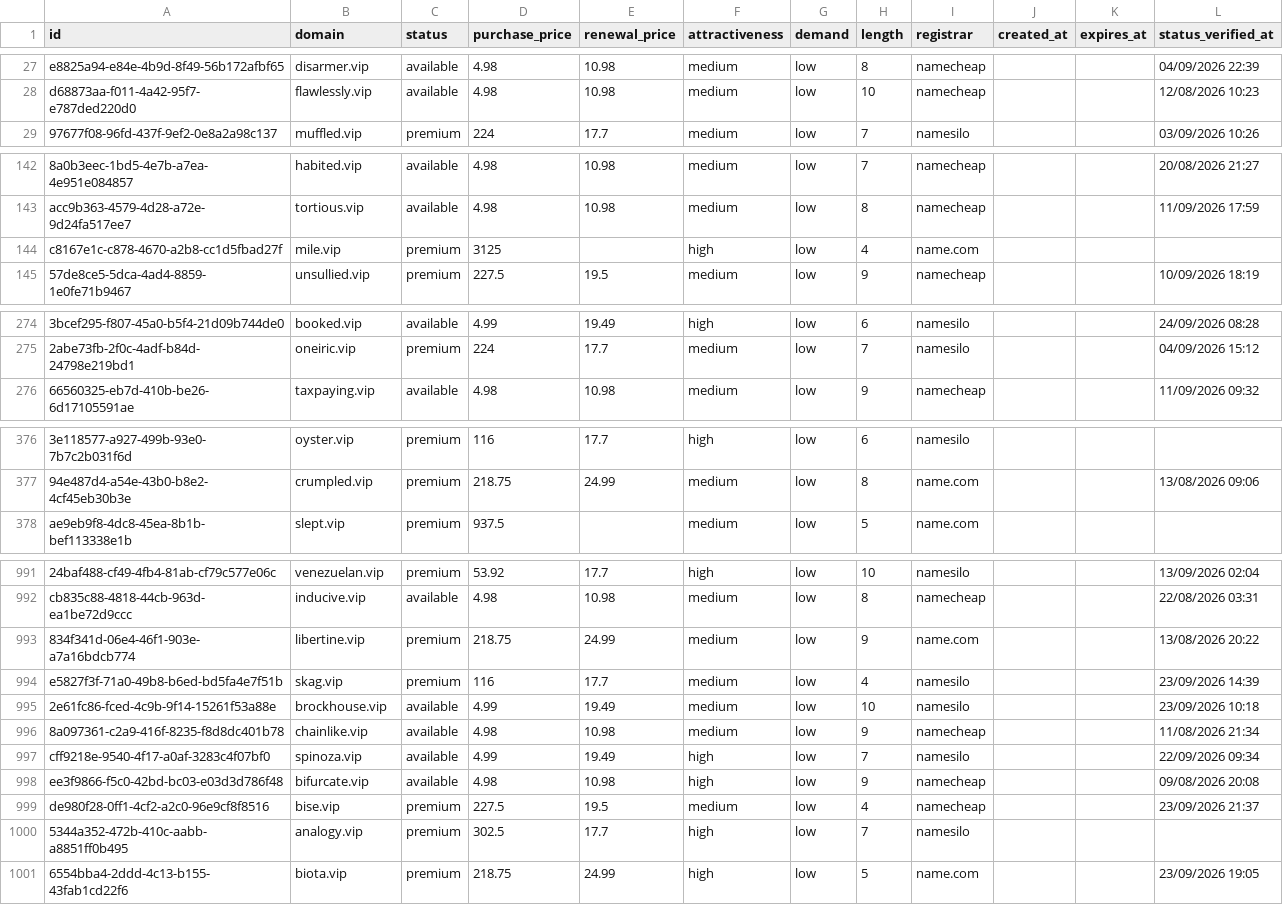
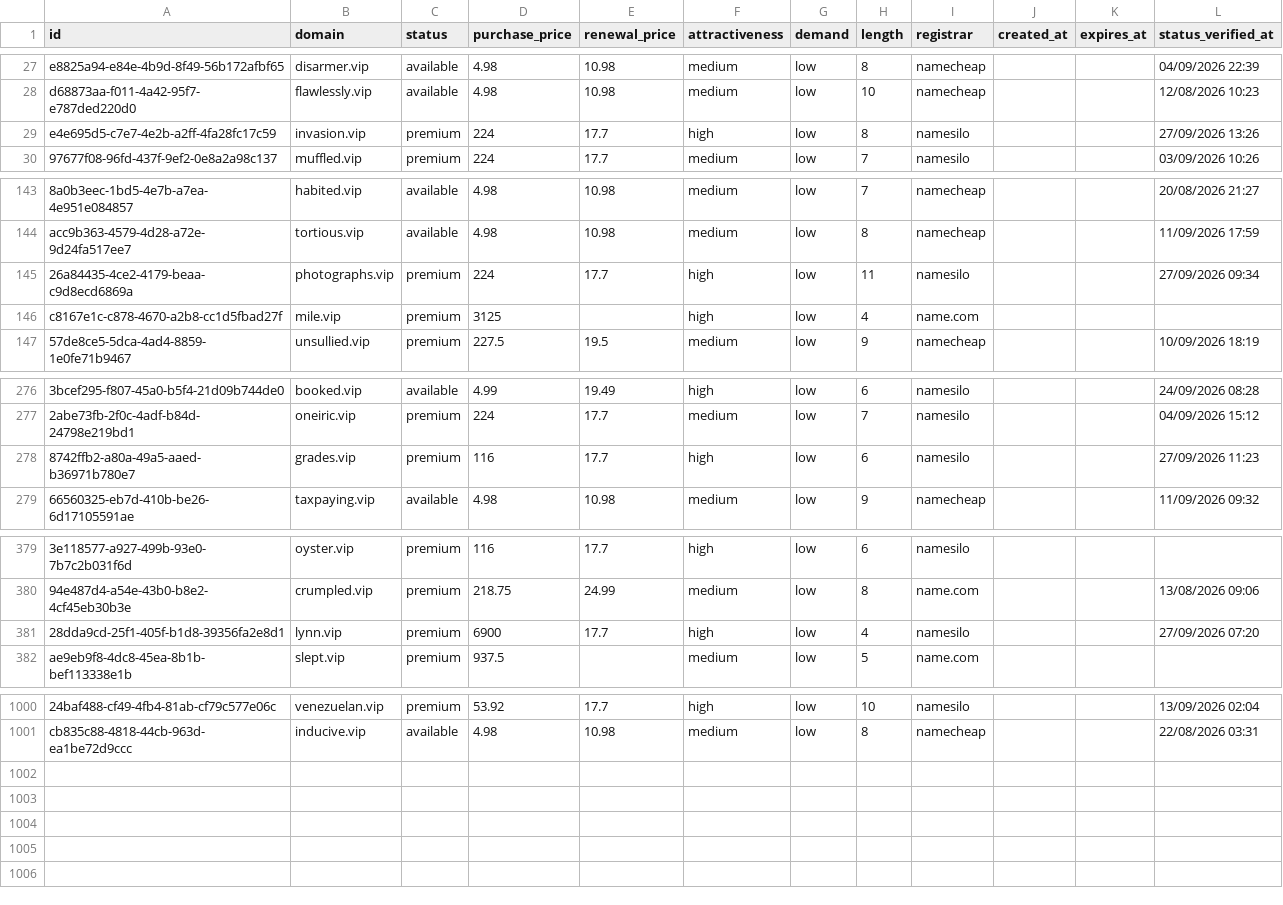
Before and after one commit to UniqueDomains/vip-oneword-domains, a CSV file: vip.csv, drawn as a sheet; only a part is shown, gaps mark what is left out; removed rows and columns are numbered as before the commit, all else as after; the diff covers the shown part only; the diff names each change by its address in the sheet, - before the commit and + after, or states it on an @@ line.

Commit message:
Domains update

```diff
--- a/vip.csv
+++ b/vip.csv
+row 29: e4e695d5-c7e7-4e2b-a2ff-4fa28fc17c59 | invasion.vip | premium | 224 | 17.7 | high | low | 8 | namesilo |  |  | 27/09/2026 13:26
+row 145: 26a84435-4ce2-4179-beaa-c9d8ecd6869a | photographs.vip | premium | 224 | 17.7 | high | low | 11 | namesilo |  |  | 27/09/2026 09:34
+row 278: 8742ffb2-a80a-49a5-aaed-b36971b780e7 | grades.vip | premium | 116 | 17.7 | high | low | 6 | namesilo |  |  | 27/09/2026 11:23
+row 381: 28dda9cd-25f1-405f-b1d8-39356fa2e8d1 | lynn.vip | premium | 6900 | 17.7 | high | low | 4 | namesilo |  |  | 27/09/2026 07:20
-row 993: 834f341d-06e4-46f1-903e-a7a16bdcb774 | libertine.vip | premium | 218.75 | 24.99 | medium | low | 9 | name.com |  |  | 13/08/2026 20:22
-row 994: e5827f3f-71a0-49b8-b6ed-bd5fa4e7f51b | skag.vip | premium | 116 | 17.7 | medium | low | 4 | namesilo |  |  | 23/09/2026 14:39
-row 995: 2e61fc86-fced-4c9b-9f14-15261f53a88e | brockhouse.vip | available | 4.99 | 19.49 | medium | low | 10 | namesilo |  |  | 23/09/2026 10:18
-row 996: 8a097361-c2a9-416f-8235-f8d8dc401b78 | chainlike.vip | available | 4.98 | 10.98 | medium | low | 9 | namecheap |  |  | 11/08/2026 21:34
-row 997: cff9218e-9540-4f17-a0af-3283c4f07bf0 | spinoza.vip | available | 4.99 | 19.49 | high | low | 7 | namesilo |  |  | 22/09/2026 09:34
-row 998: ee3f9866-f5c0-42bd-bc03-e03d3d786f48 | bifurcate.vip | available | 4.98 | 10.98 | high | low | 9 | namecheap |  |  | 09/08/2026 20:08
-row 999: de980f28-0ff1-4cf2-a2c0-96e9cf8f8516 | bise.vip | premium | 227.5 | 19.5 | medium | low | 4 | namecheap |  |  | 23/09/2026 21:37
-row 1000: 5344a352-472b-410c-aabb-a8851ff0b495 | analogy.vip | premium | 302.5 | 17.7 | high | low | 7 | namesilo
-row 1001: 6554bba4-2ddd-4c13-b155-43fab1cd22f6 | biota.vip | premium | 218.75 | 24.99 | high | low | 5 | name.com |  |  | 23/09/2026 19:05
```
Also changed, not shown: 5 added rows and 9 edited cells elsewhere in this file, 3 other files.
